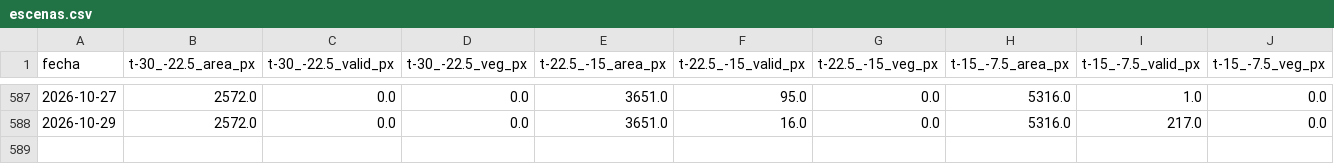
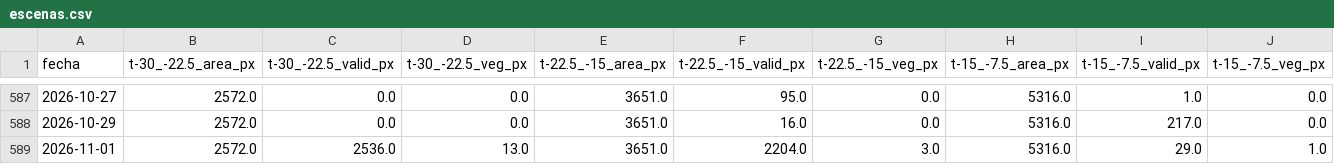
Before and after one commit to astrococo/flotante-ituango, a CSV file: datos/satelite/corredor/escenas.csv, drawn as a sheet; only a part is shown, gaps mark what is left out; rows hold the shown columns only; the diff names each change by its address in the sheet, - before the commit and + after, or states it on an @@ line.

```diff
--- a/datos/satelite/corredor/escenas.csv
+++ b/datos/satelite/corredor/escenas.csv
+row 589: 2026-11-01 | 2572.0 | 2536.0 | 13.0 | 3651.0 | 2204.0 | 3.0 | 5316.0 | 29.0 | 1.0
```
Also changed, not shown: 3 other files.
